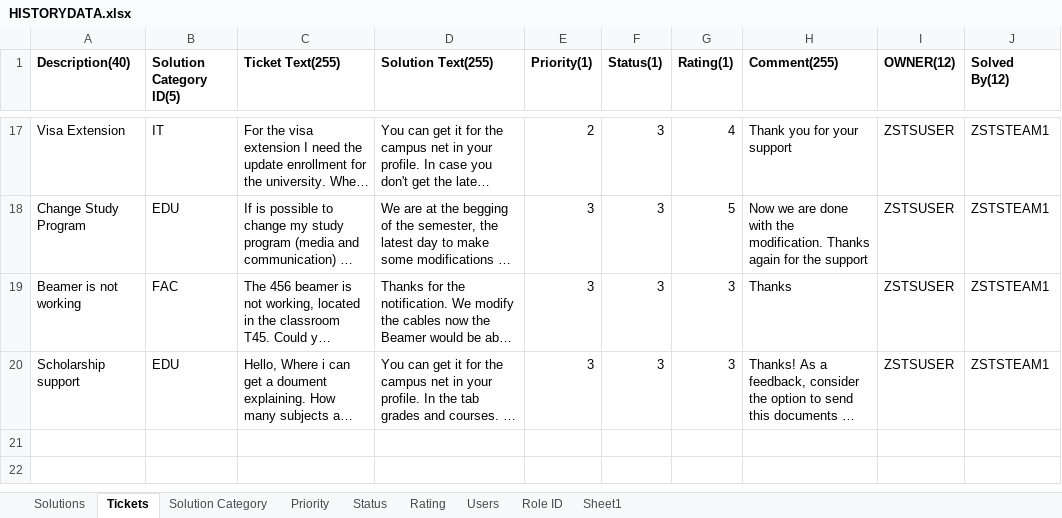
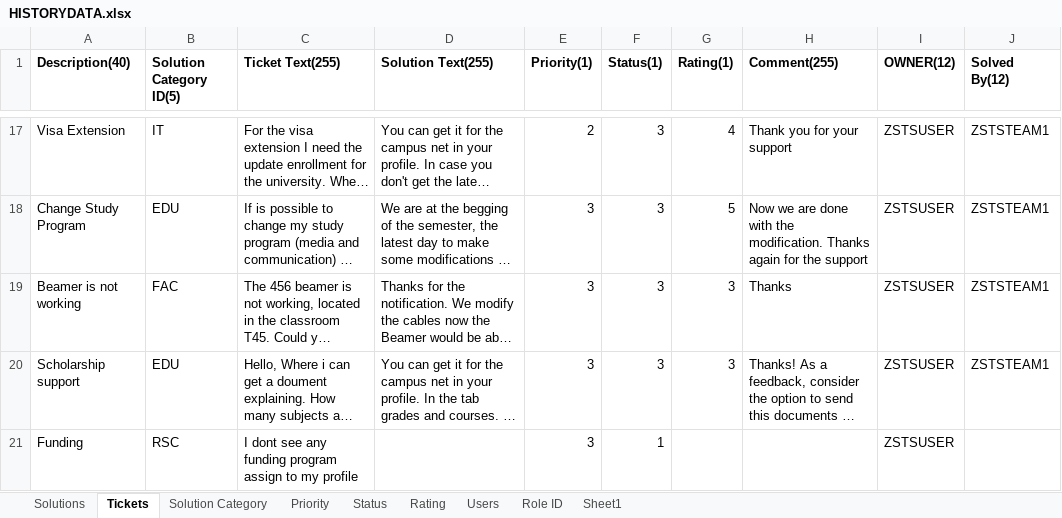
Before and after one commit to marcialu/SupportTicketingSystem, an Excel workbook: BackendSystem/HISTORYDATA.xlsx, sheet Tickets, drawn as a sheet; only a part is shown, gaps mark what is left out; long unchanged cells end in …; values as stored, in another font and other column widths than the file's, no borders; the diff names each change by its address in the sheet, - before the commit and + after, or states it on an @@ line.

```diff
--- a/BackendSystem/HISTORYDATA.xlsx (sheet Tickets)
+++ b/BackendSystem/HISTORYDATA.xlsx (sheet Tickets)
+row 21: Funding | RSC | I dont see any funding program assign to my profile |  | 3 | 1 |  |  | ZSTSUSER
```
Also changed, not shown: sheet Solutions, sheet Solution Category.
